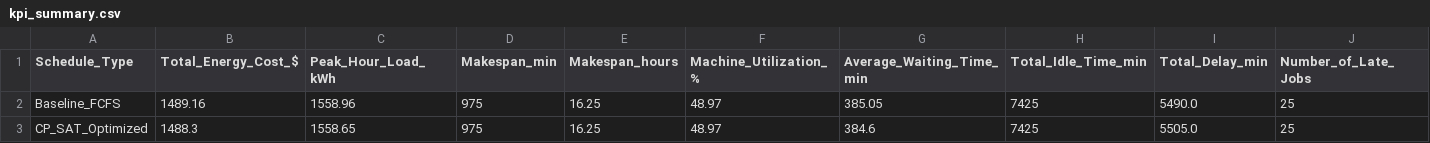
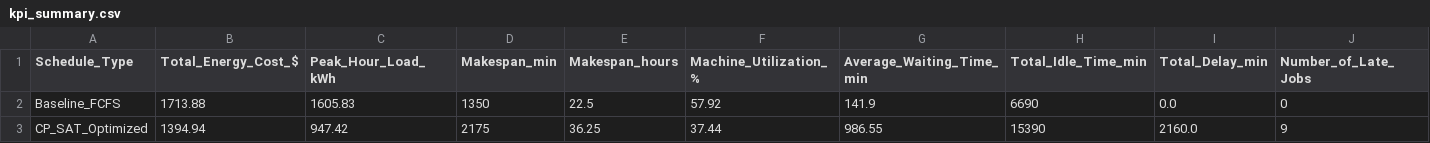
Before and after one commit to hemanth1139/Smart-Machine-Scheduling-for-Energy-and-Process-Optimization, a CSV file: outputs/scheduling/kpi_summary.csv, drawn as a sheet; only a part is shown; the diff covers the shown part only; the diff names each change by its address in the sheet, - before the commit and + after, or states it on an @@ line.

```diff
--- a/outputs/scheduling/kpi_summary.csv
+++ b/outputs/scheduling/kpi_summary.csv
-B2 (Total_Energy_Cost_$): 1489.16
+B2 (Total_Energy_Cost_$): 1713.88
-C2 (Peak_Hour_Load_kWh): 1558.96
+C2 (Peak_Hour_Load_kWh): 1605.83
-D2 (Makespan_min): 975
+D2 (Makespan_min): 1350
-E2 (Makespan_hours): 16.25
+E2 (Makespan_hours): 22.5
-F2 (Machine_Utilization_%): 48.97
+F2 (Machine_Utilization_%): 57.92
-G2 (Average_Waiting_Time_min): 385.05
+G2 (Average_Waiting_Time_min): 141.9
-H2 (Total_Idle_Time_min): 7425
+H2 (Total_Idle_Time_min): 6690
-I2 (Total_Delay_min): 5490.0
+I2 (Total_Delay_min): 0.0
-J2 (Number_of_Late_Jobs): 25
+J2 (Number_of_Late_Jobs): 0
-B3 (Total_Energy_Cost_$): 1488.3
+B3 (Total_Energy_Cost_$): 1394.94
-C3 (Peak_Hour_Load_kWh): 1558.65
+C3 (Peak_Hour_Load_kWh): 947.42
-D3 (Makespan_min): 975
+D3 (Makespan_min): 2175
-E3 (Makespan_hours): 16.25
+E3 (Makespan_hours): 36.25
-F3 (Machine_Utilization_%): 48.97
+F3 (Machine_Utilization_%): 37.44
-G3 (Average_Waiting_Time_min): 384.6
+G3 (Average_Waiting_Time_min): 986.55
-H3 (Total_Idle_Time_min): 7425
+H3 (Total_Idle_Time_min): 15390
-I3 (Total_Delay_min): 5505.0
+I3 (Total_Delay_min): 2160.0
-J3 (Number_of_Late_Jobs): 25
+J3 (Number_of_Late_Jobs): 9
```
Also changed, not shown: 4 edited cells elsewhere in this file, data/processed/jobs_cleaned.csv, job_table.csv, 19 other files.
